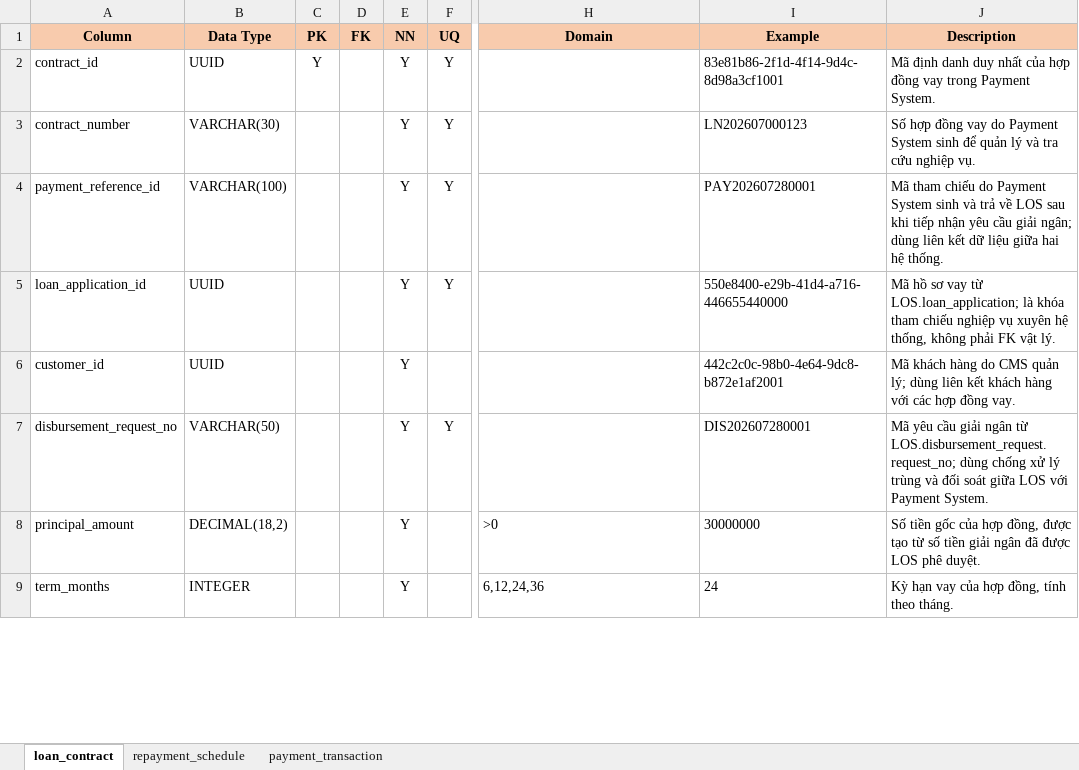
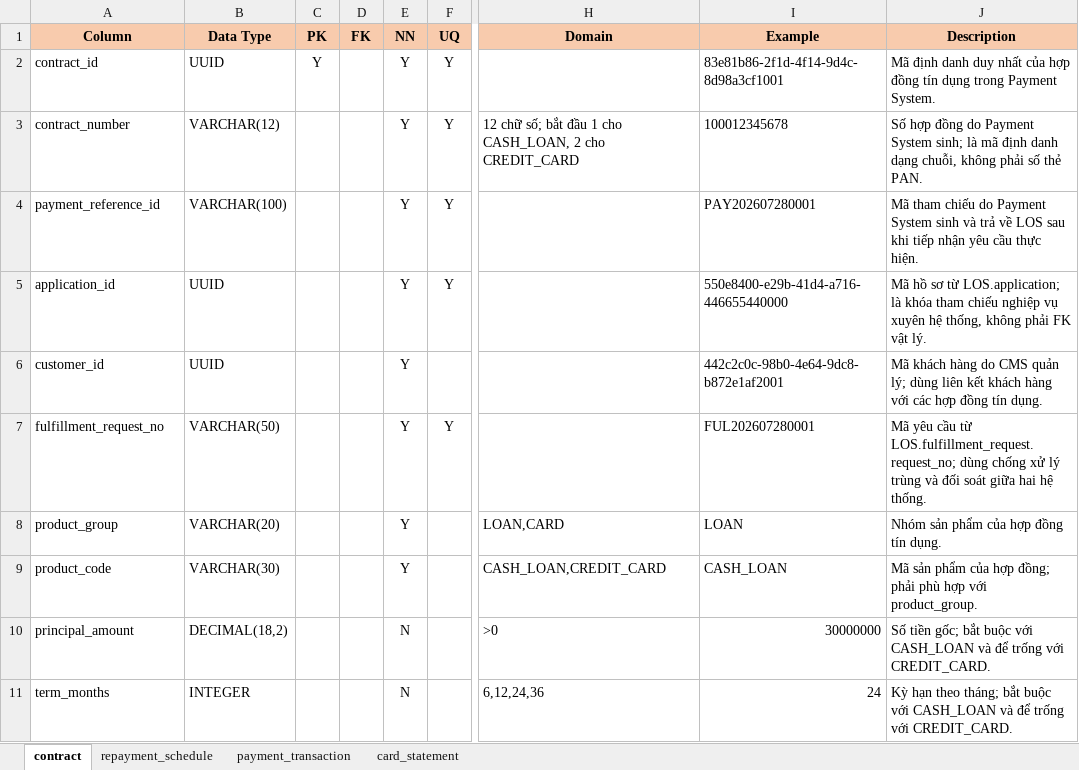
Before and after one commit to kianlecode/consumer-finance-analytics-platform, an Excel workbook: docs/02. Source Systems/04. Payment System/Payment_System_Data_Dictionary.xlsx, sheet contract, drawn as a sheet; only a part is shown, gaps mark what is left out; values as stored, in another font and other column widths than the file's, no borders; addresses are those after the commit; rows hold the shown columns only; the diff covers the shown part only; the diff names each change by its address in the sheet, - before the commit and + after, or states it on an @@ line.

Commit message:
docs: finalize data models for source systems
"docs: finalize data models for source systems"

```diff
--- a/docs/02. Source Systems/04. Payment System/Payment_System_Data_Dictionary.xlsx (sheet contract)
+++ b/docs/02. Source Systems/04. Payment System/Payment_System_Data_Dictionary.xlsx (sheet contract)
-sheet tab: loan_contract
+sheet tab: contract
+sheet tab: card_statement
-J2 (Description): …hợp đồng vay trong Payment…
+J2 (Description): …hợp đồng tín dụng trong Payment…
-B3 (Data Type): VARCHAR(30)
+B3 (Data Type): VARCHAR(12)
-H3 (Domain): (empty)
+H3 (Domain): 12 chữ số; bắt đầu 1 cho CASH_LOAN, 2 cho CREDIT_CARD
-I3 (Example): LN202607000123
+I3 (Example): 100012345678
-J3 (Description): …hợp đồng vay do Payment System sinh để quản lý và tra cứu nghiệp vụ.
+J3 (Description): …hợp đồng do Payment System sinh; là mã định danh dạng chuỗi, không phải số thẻ PAN.
-J4 (Description): …yêu cầu giải ngân; dùng liên kết dữ liệu giữa hai hệ thống.
+J4 (Description): …yêu cầu thực hiện.
-A5 (Column): loan_application_id
+A5 (Column): application_id
-J5 (Description): …hồ sơ vay từ LOS.loan_application; là khóa…
+J5 (Description): …hồ sơ từ LOS.application; là khóa…
-J6 (Description): …hợp đồng vay.
+J6 (Description): …hợp đồng tín dụng.
-A7 (Column): disbursement_request_no
+A7 (Column): fulfillment_request_no
-I7 (Example): DIS202607280001
+I7 (Example): FUL202607280001
-J7 (Description): …yêu cầu giải ngân từ LOS.disbursement_request.request_no; dùng chống xử lý trùng và đối soát giữa LOS với Payment System.
+J7 (Description): …yêu cầu từ LOS.fulfillment_request.request_no; dùng chống xử lý trùng và đối soát giữa hai hệ thống.
+row 8: product_group | VARCHAR(20) |  |  | Y |  | LOAN,CARD | LOAN | Nhóm sản phẩm của hợp đồng tín dụng.
+row 9: product_code | VARCHAR(30) |  |  | Y |  | CASH_LOAN,CREDIT_CARD | CASH_LOAN | Mã sản phẩm của hợp đồng; phải phù hợp với product_group.
-E10:E11 (NN): Y
+E10:E11 (NN): N
-I10:I11 alignment: left
+I10:I11 alignment: right
-J10 (Description): Số tiền gốc của hợp đồng, được tạo từ số tiền giải ngân đã được LOS phê duyệt.
+J10 (Description): Số tiền gốc; bắt buộc với CASH_LOAN và để trống với CREDIT_CARD.
-J11 (Description): Kỳ hạn vay của hợp đồng, tính theo tháng.
+J11 (Description): Kỳ hạn theo tháng; bắt buộc với CASH_LOAN và để trống với CREDIT_CARD.
```
Also changed, not shown: 5 added rows, 12 edited cells and cell formats elsewhere in this sheet, sheet payment_transaction, sheet repayment_schedule, docs/02. Source Systems/01. Partner App/Partner_App_Data_Dictionary.xlsx, docs/02. Source Systems/02. Loan Origination System/LOS_Data_Dictionary.xlsx, 1 other file.
